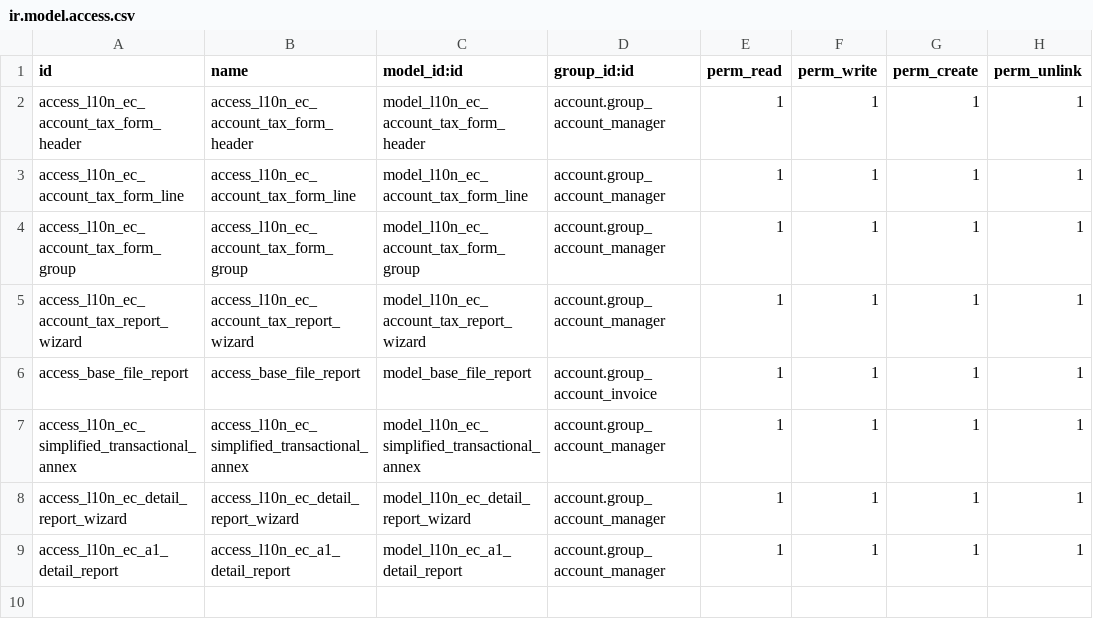
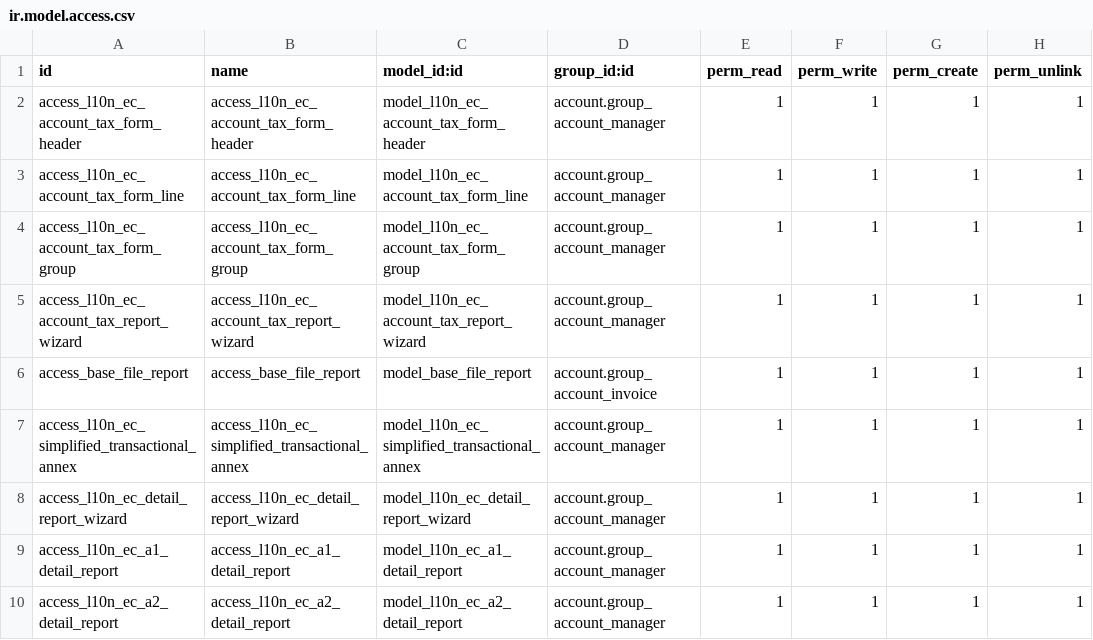
Before and after one commit to marco1esparza/l10n_ec, a CSV file: l10n_ec_reports/security/ir.model.access.csv, drawn as a sheet; the diff names each change by its address in the sheet, - before the commit and + after, or states it on an @@ line.

Commit message:
Mejoras de Reporte A1 y A2

```diff
--- a/l10n_ec_reports/security/ir.model.access.csv
+++ b/l10n_ec_reports/security/ir.model.access.csv
+row 10: access_l10n_ec_a2_detail_report | access_l10n_ec_a2_detail_report | model_l10n_ec_a2_detail_report | account.group_account_manager | 1 | 1 | 1 | 1
```
Also changed, not shown: 5 other files.
